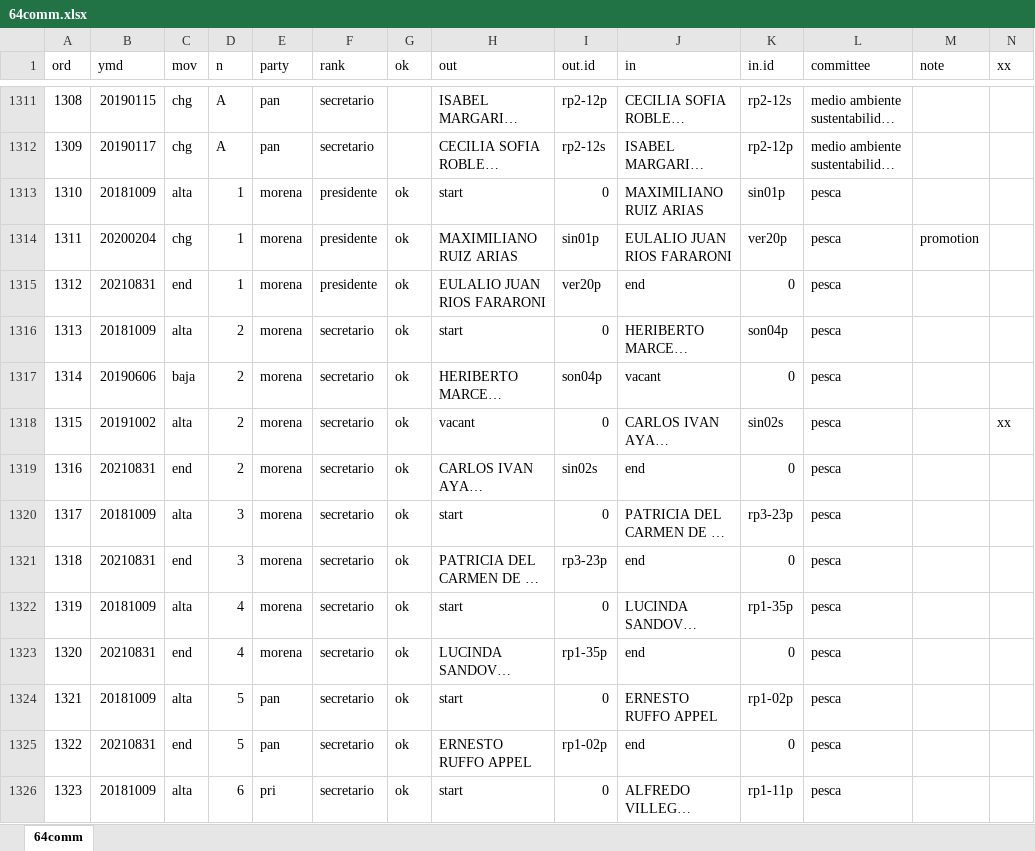
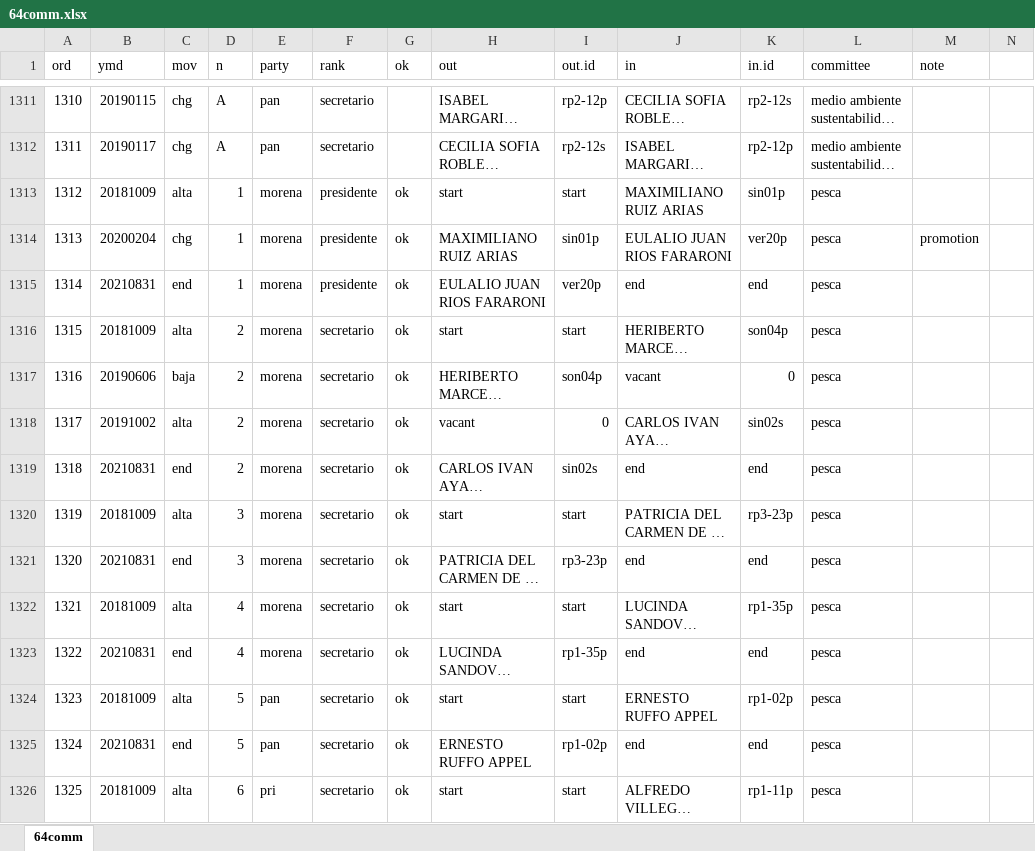
Before and after one commit to emagar/float, an Excel workbook: data/64comm.xlsx, sheet 64comm, drawn as a sheet; only a part is shown, gaps mark what is left out; long unchanged cells end in …; values as stored, in another font and other column widths than the file's, no cell formats; the diff covers the shown part only; the diff names each change by its address in the sheet, - before the commit and + after, or states it on an @@ line.

Commit message:
Adds extra rows for comms w changed rank/pty (w mistake)

```diff
--- a/data/64comm.xlsx (sheet 64comm)
+++ b/data/64comm.xlsx (sheet 64comm)
-N1: xx
+N1: (empty)
@@ column A (ord) renumbered from row 600 down @@
-I1313 (out.id): 0
+I1313 (out.id): start
-K1315 (in.id): 0
+K1315 (in.id): end
-I1316 (out.id): 0
+I1316 (out.id): start
-N1318: xx
+N1318: (empty)
-K1319 (in.id): 0
+K1319 (in.id): end
-I1320 (out.id): 0
+I1320 (out.id): start
-K1321 (in.id): 0
+K1321 (in.id): end
-I1322 (out.id): 0
+I1322 (out.id): start
-K1323 (in.id): 0
+K1323 (in.id): end
-I1324 (out.id): 0
+I1324 (out.id): start
-K1325 (in.id): 0
+K1325 (in.id): end
-I1326 (out.id): 0
+I1326 (out.id): start
```
Also changed, not shown: 11 added rows and 1532 edited cells elsewhere in this sheet, cell formats, 3 other files.
